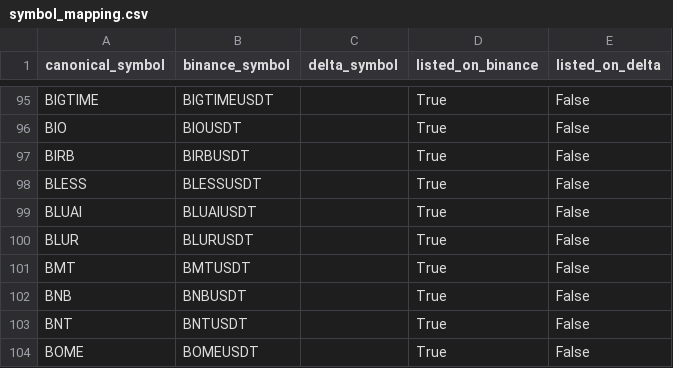
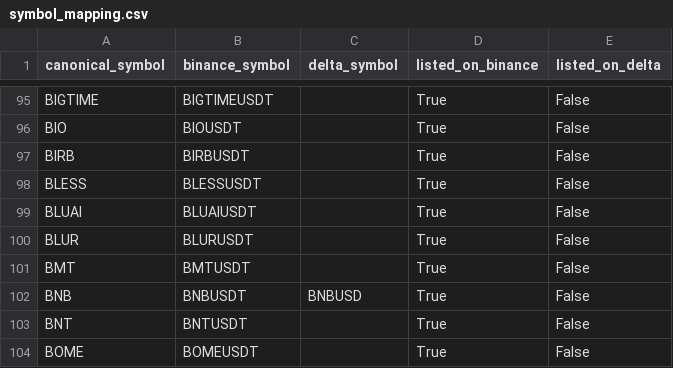
Before and after one commit to abhipatratrade/trading-bot, a CSV file: data/symbol_mapping.csv, drawn as a sheet; only a part is shown, gaps mark what is left out.

```diff
--- a/data/symbol_mapping.csv
+++ b/data/symbol_mapping.csv
@@ -101,3 +101,3 @@ BLUR,BLURUSDT,,True,False
 BMT,BMTUSDT,,True,False
-BNB,BNBUSDT,,True,False
+BNB,BNBUSDT,BNBUSD,True,False
 BNT,BNTUSDT,,True,False
```
Also changed, not shown: 9 other files.
